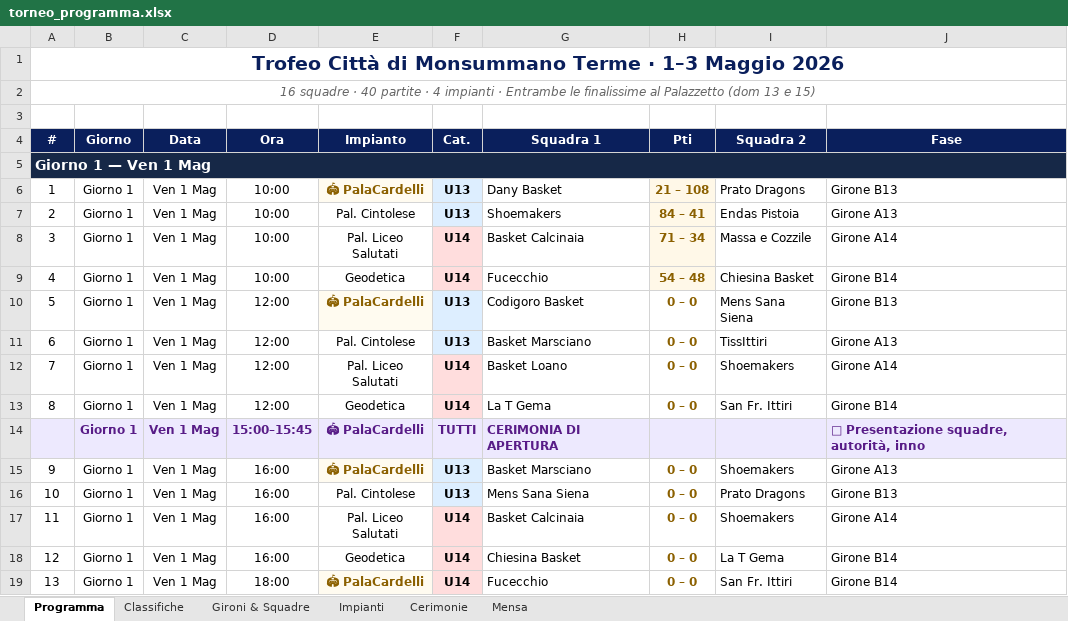
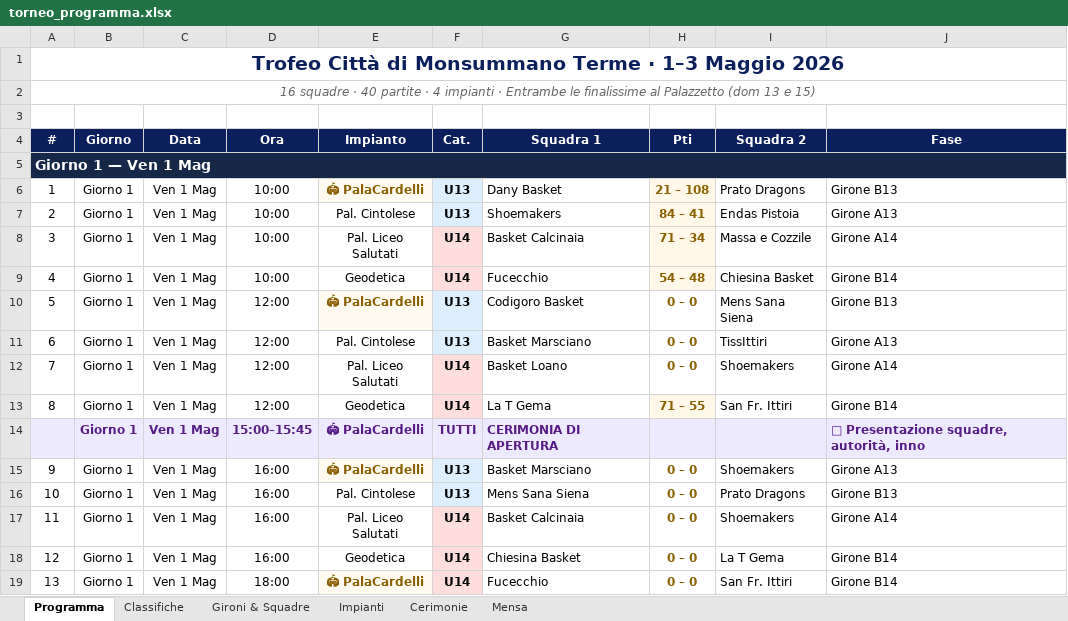
Before and after one commit to alecsal/trofeo-monsummano, an Excel workbook: torneo_programma.xlsx, sheet Programma, drawn as a sheet; only a part is shown; values as stored, in another font and other column widths than the file's, no borders; the diff names each change by its address in the sheet, - before the commit and + after, or states it on an @@ line.

```diff
--- a/torneo_programma.xlsx (sheet Programma)
+++ b/torneo_programma.xlsx (sheet Programma)
-H13 (Pti): 0 – 0
+H13 (Pti): 71 – 55
-H13 fill: none
+H13 fill: #FFF8E8
```
Also changed, not shown: sheet Classifiche, griglia_pranzi_torneo.xlsx.
